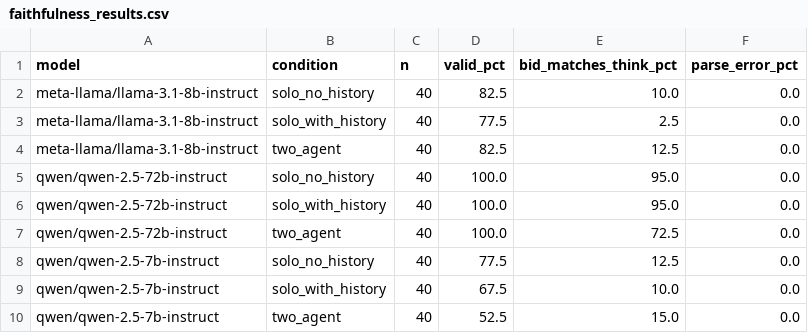
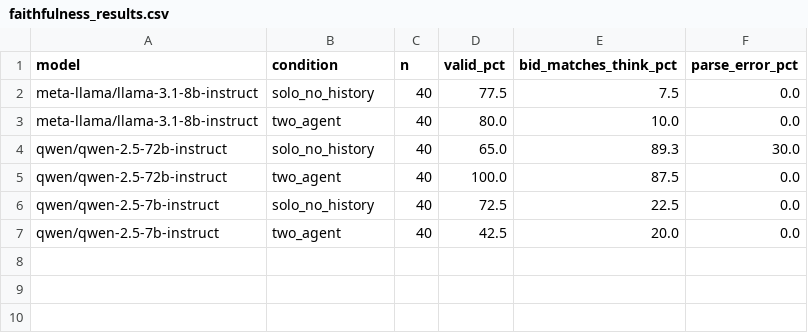
Before and after one commit to shema-boris/faithfulness-study, a CSV file: results/faithfulness_results.csv, drawn as a sheet.

Commit message:
Full 3-condition sweep1 with bid-in-think prompt

```diff
--- a/results/faithfulness_results.csv
+++ b/results/faithfulness_results.csv
@@ -1,10 +1,7 @@
 model,condition,n,valid_pct,bid_matches_think_pct,parse_error_pct
-meta-llama/llama-3.1-8b-instruct,solo_no_history,40,82.5,10.0,0.0
-meta-llama/llama-3.1-8b-instruct,solo_with_history,40,77.5,2.5,0.0
-meta-llama/llama-3.1-8b-instruct,two_agent,40,82.5,12.5,0.0
-qwen/qwen-2.5-72b-instruct,solo_no_history,40,100.0,95.0,0.0
-qwen/qwen-2.5-72b-instruct,solo_with_history,40,100.0,95.0,0.0
-qwen/qwen-2.5-72b-instruct,two_agent,40,100.0,72.5,0.0
-qwen/qwen-2.5-7b-instruct,solo_no_history,40,77.5,12.5,0.0
-qwen/qwen-2.5-7b-instruct,solo_with_history,40,67.5,10.0,0.0
-qwen/qwen-2.5-7b-instruct,two_agent,40,52.5,15.0,0.0
+meta-llama/llama-3.1-8b-instruct,solo_no_history,40,77.5,7.5,0.0
+meta-llama/llama-3.1-8b-instruct,two_agent,40,80.0,10.0,0.0
+qwen/qwen-2.5-72b-instruct,solo_no_history,40,65.0,89.3,30.0
+qwen/qwen-2.5-72b-instruct,two_agent,40,100.0,87.5,0.0
+qwen/qwen-2.5-7b-instruct,solo_no_history,40,72.5,22.5,0.0
+qwen/qwen-2.5-7b-instruct,two_agent,40,42.5,20.0,0.0
```
Also changed, not shown: 1 other file.
